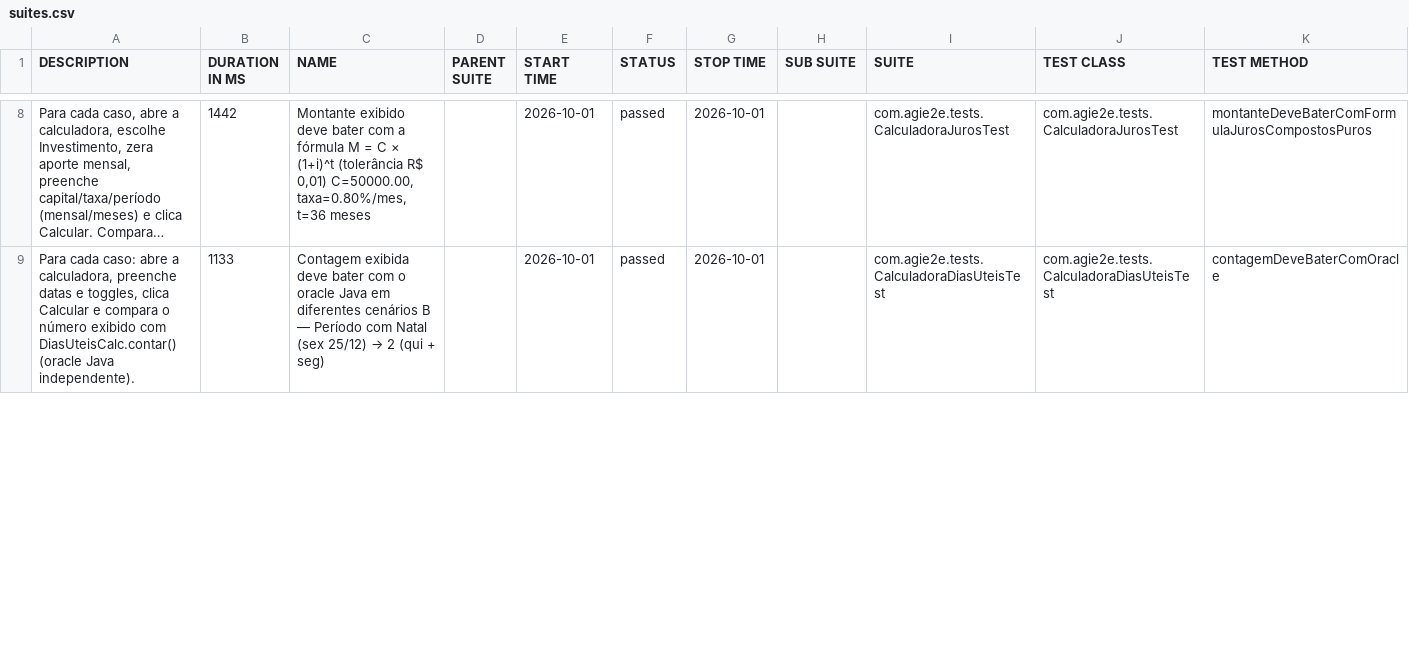
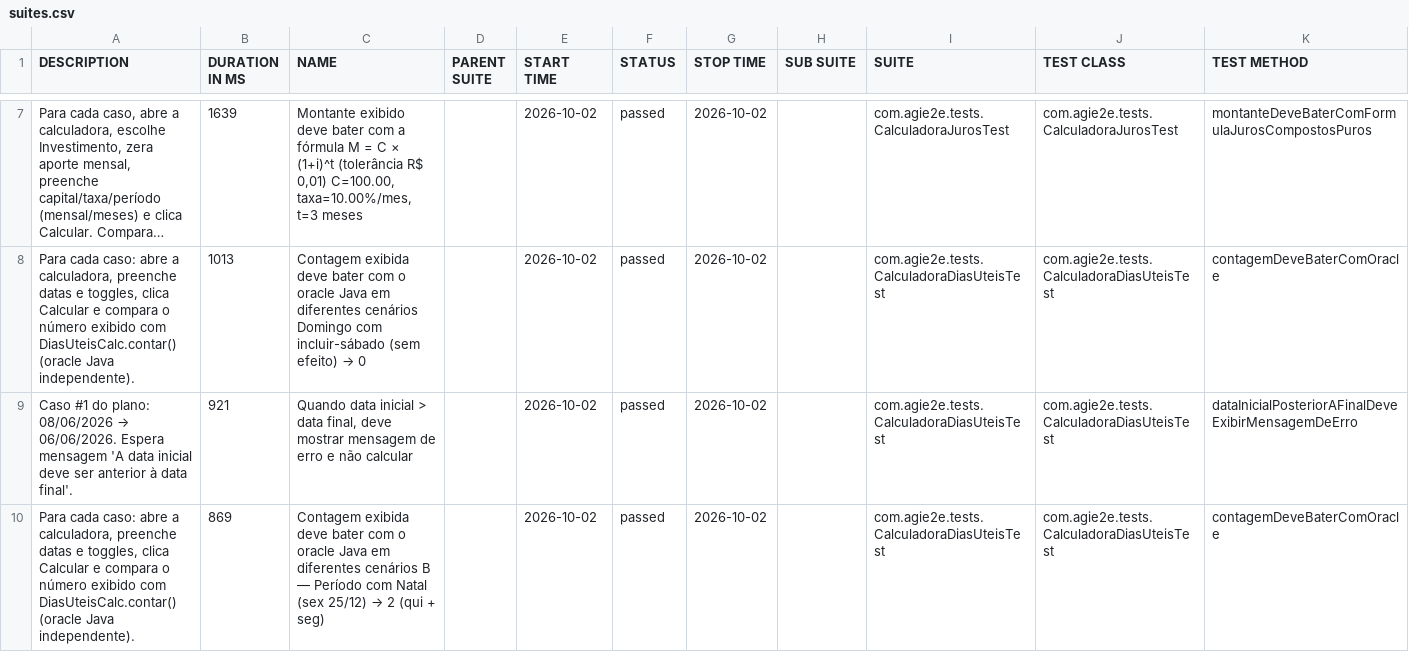
Before and after one commit to silasmarques/agi-e2e, a CSV file: data/suites.csv, drawn as a sheet; only a part is shown, gaps mark what is left out; long unchanged cells end in …; addresses are those after the commit; the diff covers the shown part only; the diff names each change by its address in the sheet, - before the commit and + after, or states it on an @@ line.

```diff
--- a/data/suites.csv
+++ b/data/suites.csv
-B7 (DURATION IN MS): 1442
+B7 (DURATION IN MS): 1639
-C7 (NAME): …R$ 0,01) C=50000.00, taxa=0.80%/mes, t=36 meses
+C7 (NAME): …R$ 0,01) C=100.00, taxa=10.00%/mes, t=3 meses
-E7 (START TIME): 2026-10-01
+E7 (START TIME): 2026-10-02
-G7 (STOP TIME): 2026-10-01
+G7 (STOP TIME): 2026-10-02
+row 8: Para cada caso: abre a calculadora, preenche datas e toggles, clica Calcular e compara o número exibido com DiasUteisCalc.contar() (oracle Java independente). | 1013 | Contagem exibida deve bater com o oracle Java em diferentes cenários Domingo com incluir-sábado (sem efeito) → 0 |  | 2026-10-02 | passed | 2026-10-02 |  | com.agie2e.tests.CalculadoraDiasUteisTest | com.agie2e.tests.CalculadoraDiasUteisTest | contagemDeveBaterComOracle
+row 9: Caso #1 do plano: 08/06/2026 → 06/06/2026. Espera mensagem 'A data inicial deve ser anterior à data final'. | 921 | Quando data inicial > data final, deve mostrar mensagem de erro e não calcular |  | 2026-10-02 | passed | 2026-10-02 |  | com.agie2e.tests.CalculadoraDiasUteisTest | com.agie2e.tests.CalculadoraDiasUteisTest | dataInicialPosteriorAFinalDeveExibirMensagemDeErro
-B10 (DURATION IN MS): 1133
+B10 (DURATION IN MS): 869
-E10 (START TIME): 2026-10-01
+E10 (START TIME): 2026-10-02
-G10 (STOP TIME): 2026-10-01
+G10 (STOP TIME): 2026-10-02
```
Also changed, not shown: 5 added rows, 7 removed rows and 32 edited cells elsewhere in this file, data/behaviors.csv, 48 other files.
